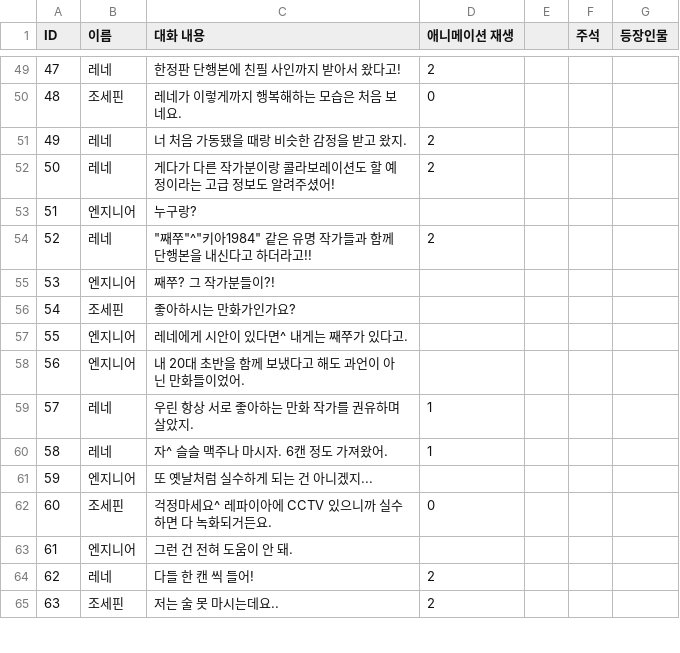
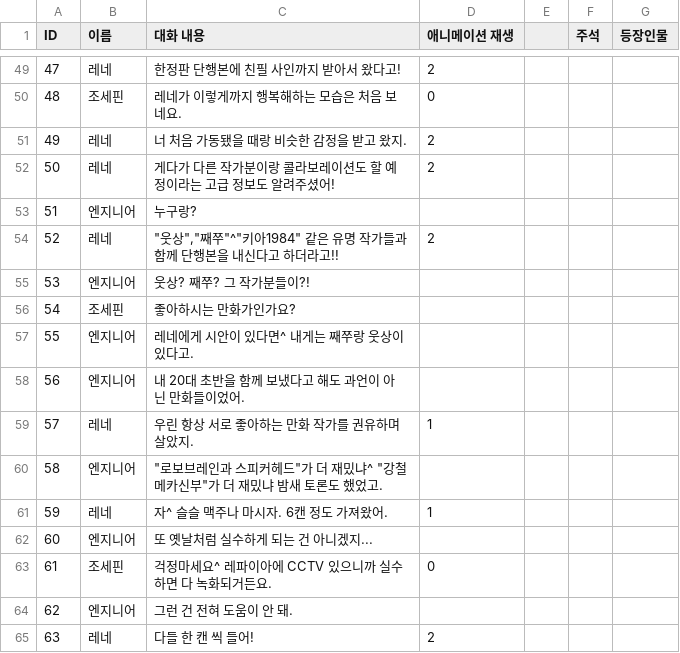
Before and after one commit to DodoBunny/Re_p-A.I.-r, a CSV file: Assets/Resources/Day7.csv, drawn as a sheet; only a part is shown, gaps mark what is left out; the shorter side is filled out with more unchanged rows; addresses are those after the commit; the diff names each change by its address in the sheet, - before the commit and + after, or states it on an @@ line.

```diff
--- a/Assets/Resources/Day7.csv
+++ b/Assets/Resources/Day7.csv
-C54 (대화 내용): "째쭈"^"키…
+C54 (대화 내용): "웃상","째쭈"^"키…
-C55 (대화 내용): 째쭈? 그 작가분들이?!
+C55 (대화 내용): 웃상? 째쭈? 그 작가분들이?!
-C57 (대화 내용): 레네에게 시안이 있다면^ 내게는 째쭈가 있다고.
+C57 (대화 내용): 레네에게 시안이 있다면^ 내게는 째쭈랑 웃상이 있다고.
+row 60: 58 | 엔지니어 | "로보브레인과 스피커헤드"가 더 재밌냐^ "강철메카신부"가 더 재밌냐 밤새 토론도 했었고.
@@ column A (ID) renumbered from row 61 down @@
```
Also changed, not shown: 1 other file.
